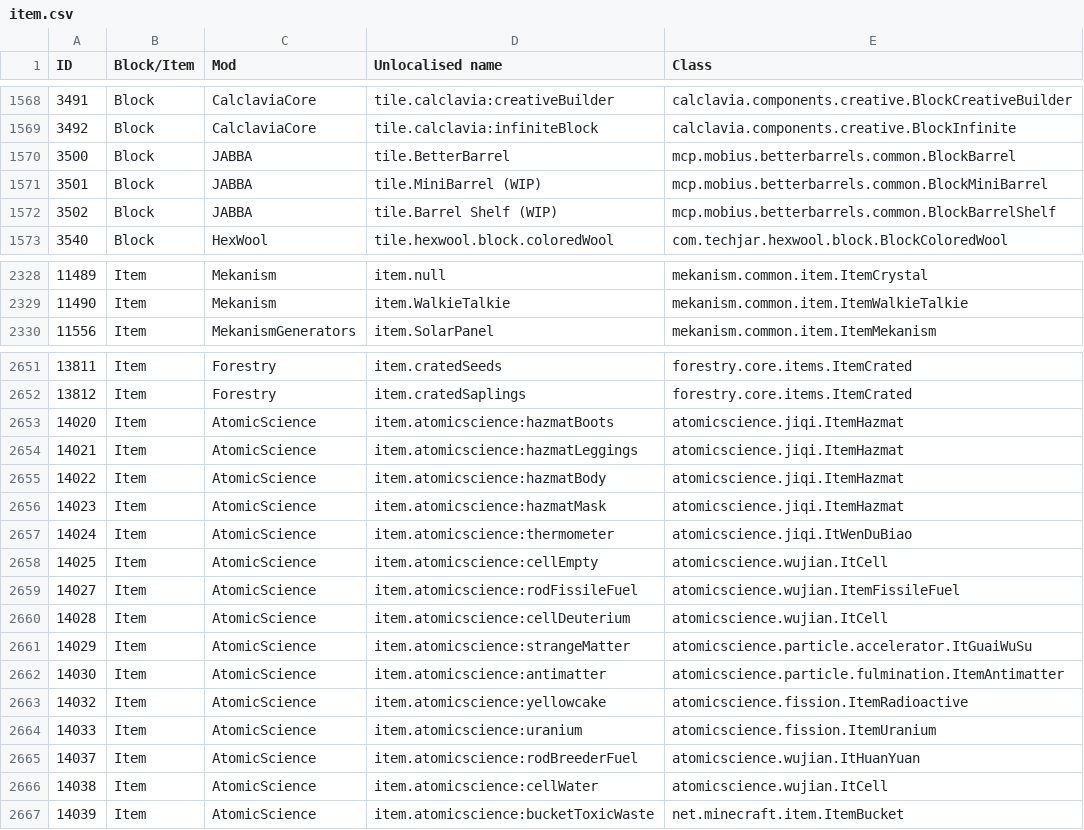
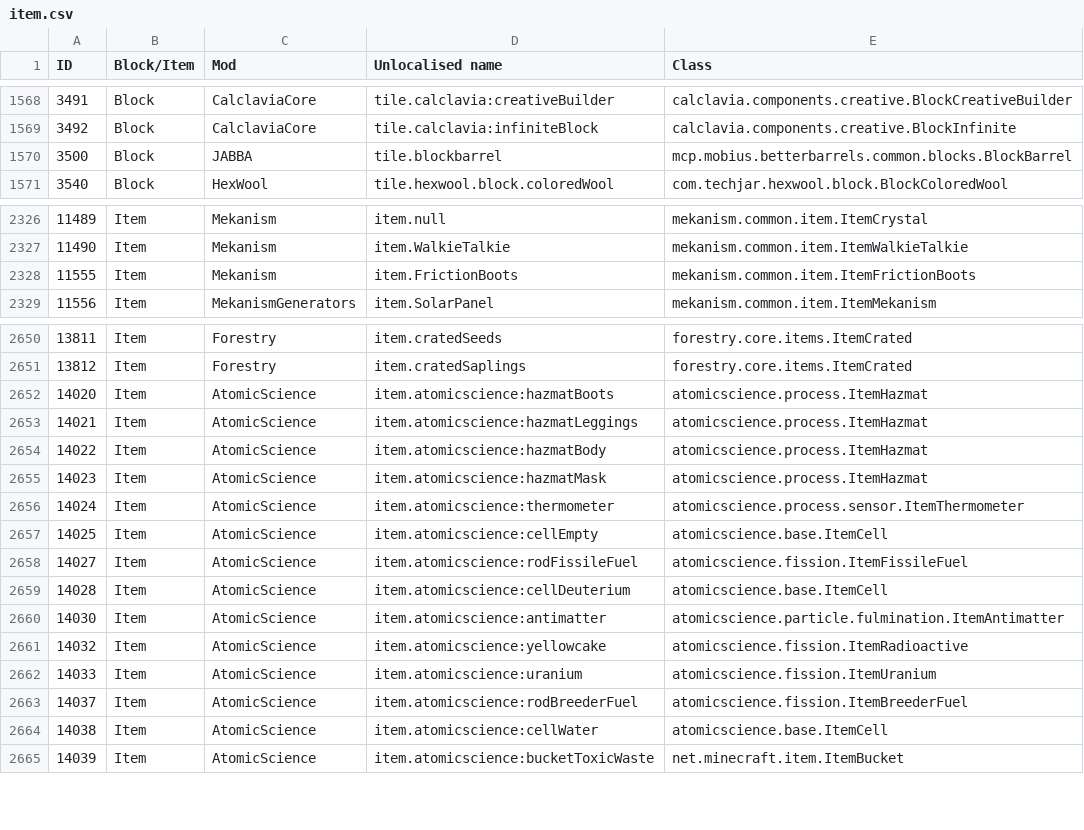
Before and after one commit to Resonant-Rise/ResonantRiseV2, a CSV file: IDMaps/item.csv, drawn as a sheet; only a part is shown, gaps mark what is left out; removed rows and columns are numbered as before the commit, all else as after; the diff covers the shown part only; the diff names each change by its address in the sheet, - before the commit and + after, or states it on an @@ line.

```diff
--- a/IDMaps/item.csv
+++ b/IDMaps/item.csv
@@ column A (ID) renumbered between rows 835 and 1914 @@
-D1570 (Unlocalised name): tile.BetterBarrel
+D1570 (Unlocalised name): tile.blockbarrel
-E1570 (Class): mcp.mobius.betterbarrels.common.BlockBarrel
+E1570 (Class): mcp.mobius.betterbarrels.common.blocks.BlockBarrel
-row 1571: 3501 | Block | JABBA | tile.MiniBarrel (WIP) | mcp.mobius.betterbarrels.common.BlockMiniBarrel
-row 1572: 3502 | Block | JABBA | tile.Barrel Shelf (WIP) | mcp.mobius.betterbarrels.common.BlockBarrelShelf
+row 2328: 11555 | Item | Mekanism | item.FrictionBoots | mekanism.common.item.ItemFrictionBoots
-E2652:E2655 (Class): atomicscience.jiqi.ItemHazmat
+E2652:E2655 (Class): atomicscience.process.ItemHazmat
-E2656 (Class): atomicscience.jiqi.ItWenDuBiao
+E2656 (Class): atomicscience.process.sensor.ItemThermometer
-E2657 (Class): atomicscience.wujian.ItCell
+E2657 (Class): atomicscience.base.ItemCell
-E2658 (Class): atomicscience.wujian.ItemFissileFuel
+E2658 (Class): atomicscience.fission.ItemFissileFuel
-E2659 (Class): atomicscience.wujian.ItCell
+E2659 (Class): atomicscience.base.ItemCell
-row 2661: 14029 | Item | AtomicScience | item.atomicscience:strangeMatter | atomicscience.particle.accelerator.ItGuaiWuSu
-E2663 (Class): atomicscience.wujian.ItHuanYuan
+E2663 (Class): atomicscience.fission.ItemBreederFuel
-E2664 (Class): atomicscience.wujian.ItCell
+E2664 (Class): atomicscience.base.ItemCell
```
Also changed, not shown: 1 added row, 1 removed row and 24 edited cells elsewhere in this file, 15 other files.
